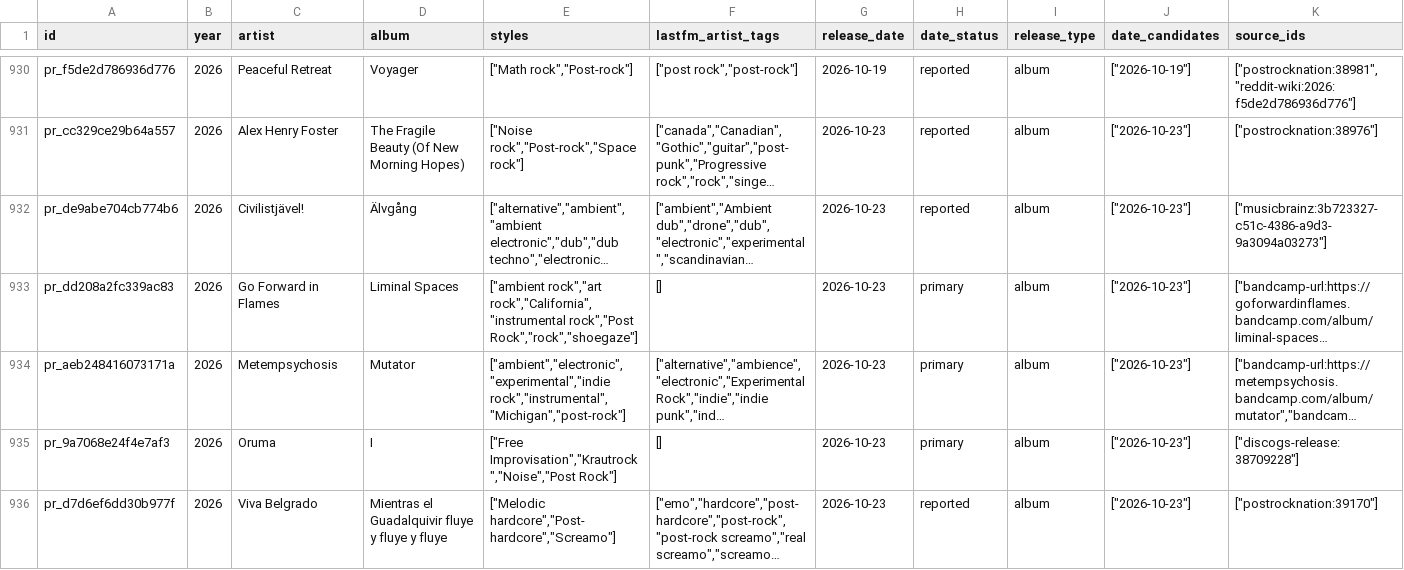
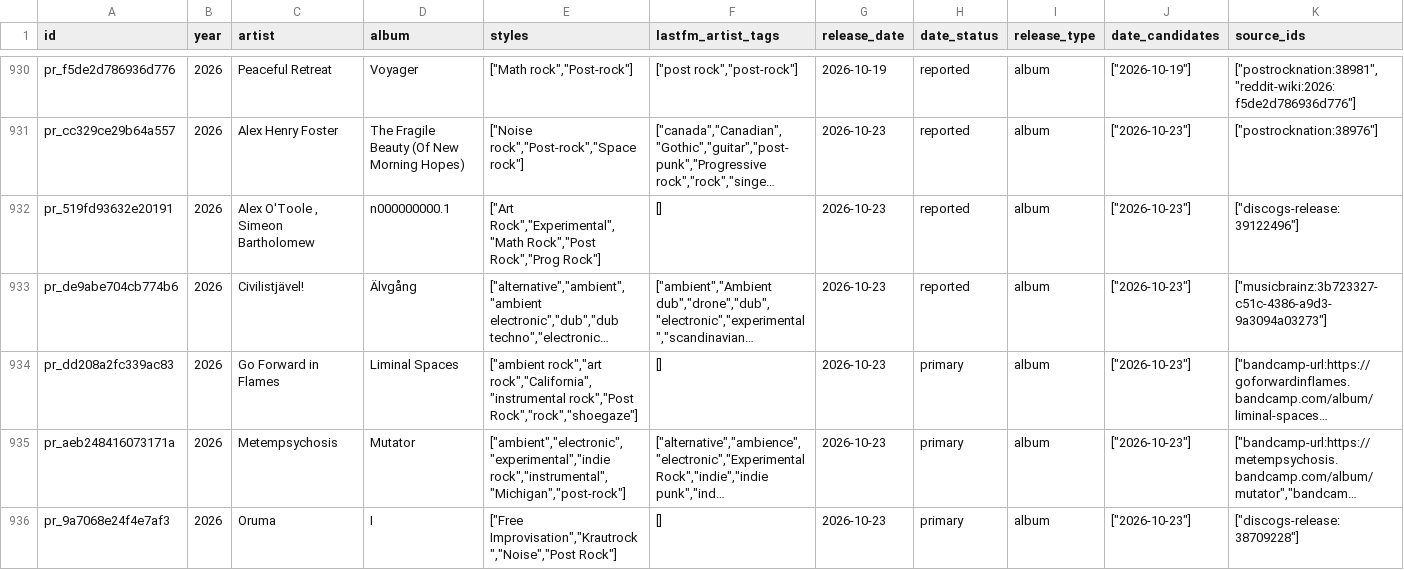
Before and after one commit to dkozynko/music-album-releases, a CSV file: releases/post-rock/2026.csv, drawn as a sheet; only a part is shown, gaps mark what is left out; the shorter side is filled out with more unchanged rows; long unchanged cells end in …; rows hold the shown columns only; the diff covers the shown part only; the diff names each change by its address in the sheet, - before the commit and + after, or states it on an @@ line.

```diff
--- a/releases/post-rock/2026.csv
+++ b/releases/post-rock/2026.csv
+row 932: pr_519fd93632e20191 | 2026 | Alex O'Toole , Simeon Bartholomew | n000000000.1 | ["Art Rock","Experimental","Math Rock","Post Rock","Prog Rock"] | [] | 2026-10-23 | reported | album | ["2026-10-23"] | ["discogs-release:39122496"]
```
Also changed, not shown: 2 added rows and 11 edited cells elsewhere in this file, releases/post-rock/2025.csv, 2 other files.
